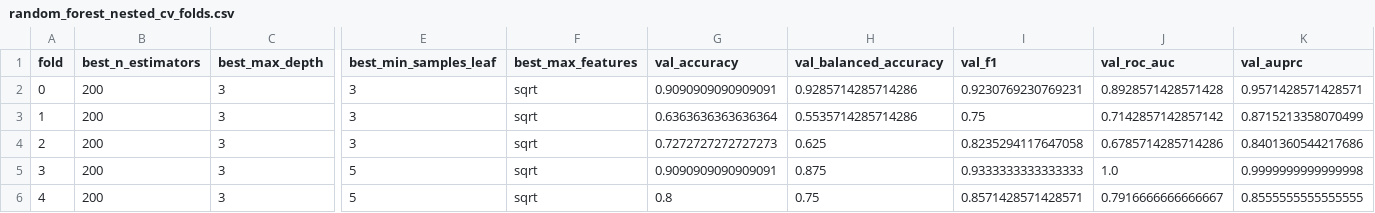
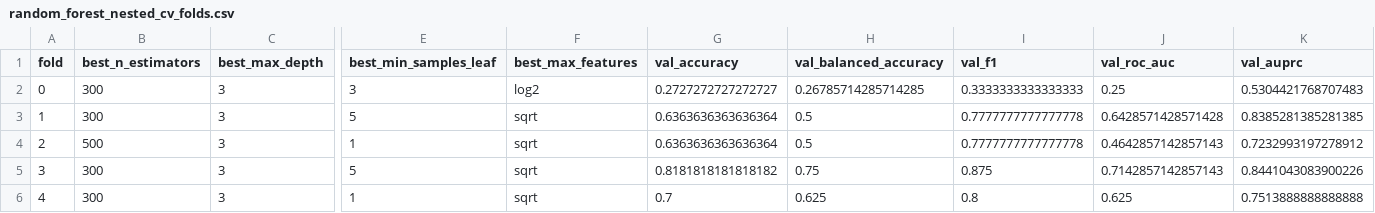
Before and after one commit to Syu125/cse291-project, a CSV file: data/processed/symptomatic_non_covid_vs_covid/random_forest_nested_cv_folds.csv, drawn as a sheet; only a part is shown, gaps mark what is left out; the diff names each change by its address in the sheet, - before the commit and + after, or states it on an @@ line.

```diff
--- a/data/processed/symptomatic_non_covid_vs_covid/random_forest_nested_cv_folds.csv
+++ b/data/processed/symptomatic_non_covid_vs_covid/random_forest_nested_cv_folds.csv
-B2:B3 (best_n_estimators): 200
+B2:B3 (best_n_estimators): 300
-F2 (best_max_features): sqrt
+F2 (best_max_features): log2
-G2 (val_accuracy): 0.9090909090909091
+G2 (val_accuracy): 0.2727272727272727
-H2 (val_balanced_accuracy): 0.9285714285714286
+H2 (val_balanced_accuracy): 0.26785714285714285
-I2 (val_f1): 0.9230769230769231
+I2 (val_f1): 0.3333333333333333
-J2 (val_roc_auc): 0.8928571428571428
+J2 (val_roc_auc): 0.25
-K2 (val_auprc): 0.9571428571428571
+K2 (val_auprc): 0.5304421768707483
-E3 (best_min_samples_leaf): 3
+E3 (best_min_samples_leaf): 5
-H3 (val_balanced_accuracy): 0.5535714285714286
+H3 (val_balanced_accuracy): 0.5
-I3 (val_f1): 0.75
+I3 (val_f1): 0.7777777777777778
-J3 (val_roc_auc): 0.7142857142857142
+J3 (val_roc_auc): 0.6428571428571428
-K3 (val_auprc): 0.8715213358070499
+K3 (val_auprc): 0.8385281385281385
-B4 (best_n_estimators): 200
+B4 (best_n_estimators): 500
-E4 (best_min_samples_leaf): 3
+E4 (best_min_samples_leaf): 1
-G4 (val_accuracy): 0.7272727272727273
+G4 (val_accuracy): 0.6363636363636364
-H4 (val_balanced_accuracy): 0.625
+H4 (val_balanced_accuracy): 0.5
-I4 (val_f1): 0.8235294117647058
+I4 (val_f1): 0.7777777777777778
-J4 (val_roc_auc): 0.6785714285714286
+J4 (val_roc_auc): 0.4642857142857143
-K4 (val_auprc): 0.8401360544217686
+K4 (val_auprc): 0.7232993197278912
-B5:B6 (best_n_estimators): 200
+B5:B6 (best_n_estimators): 300
-G5 (val_accuracy): 0.9090909090909091
+G5 (val_accuracy): 0.8181818181818182
-H5 (val_balanced_accuracy): 0.875
+H5 (val_balanced_accuracy): 0.75
-I5 (val_f1): 0.9333333333333333
+I5 (val_f1): 0.875
-J5 (val_roc_auc): 1.0
+J5 (val_roc_auc): 0.7142857142857143
-K5 (val_auprc): 0.9999999999999998
+K5 (val_auprc): 0.8441043083900226
-E6 (best_min_samples_leaf): 5
+E6 (best_min_samples_leaf): 1
-G6 (val_accuracy): 0.8
+G6 (val_accuracy): 0.7
-H6 (val_balanced_accuracy): 0.75
+H6 (val_balanced_accuracy): 0.625
-I6 (val_f1): 0.8571428571428571
+I6 (val_f1): 0.8
-J6 (val_roc_auc): 0.7916666666666667
+J6 (val_roc_auc): 0.625
-K6 (val_auprc): 0.8555555555555555
+K6 (val_auprc): 0.7513888888888888
```
Also changed, not shown: data/processed/healthy_vs_infected/random_forest_final_results.csv, data/processed/healthy_vs_infected/random_forest_nested_cv_folds.csv, 14 other files.
